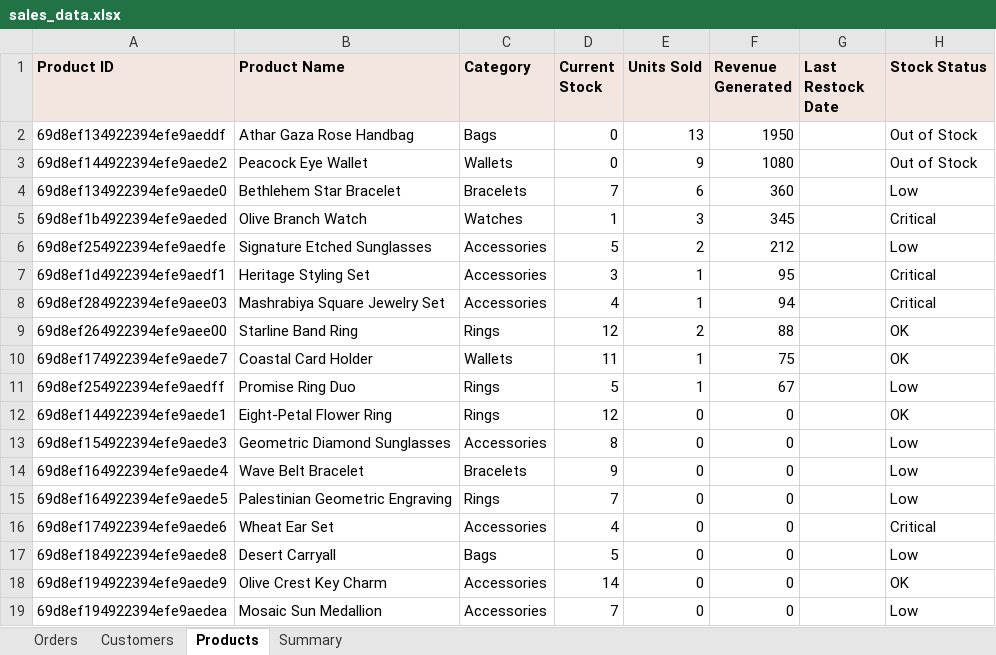
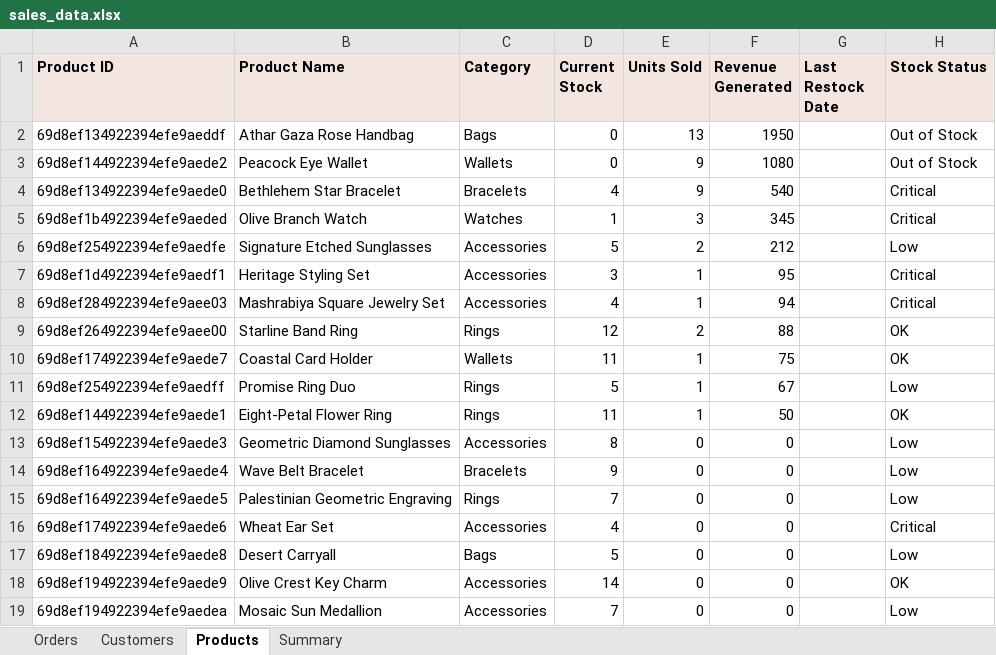
Before and after one commit to AbdAL-hadi/Athar, an Excel workbook: exports/sales_data.xlsx, sheet Products, drawn as a sheet; only a part is shown; values as stored, in another font and other column widths than the file's, no borders; the diff names each change by its address in the sheet, - before the commit and + after, or states it on an @@ line.

```diff
--- a/exports/sales_data.xlsx (sheet Products)
+++ b/exports/sales_data.xlsx (sheet Products)
-D4 (Current Stock): 7
+D4 (Current Stock): 4
-E4 (Units Sold): 6
+E4 (Units Sold): 9
-F4 (Revenue Generated): 360
+F4 (Revenue Generated): 540
-H4 (Stock Status): Low
+H4 (Stock Status): Critical
-D12 (Current Stock): 12
+D12 (Current Stock): 11
-E12 (Units Sold): 0
+E12 (Units Sold): 1
-F12 (Revenue Generated): 0
+F12 (Revenue Generated): 50
```
Also changed, not shown: sheet Orders, sheet Summary, sheet Customers, 10 other files.
